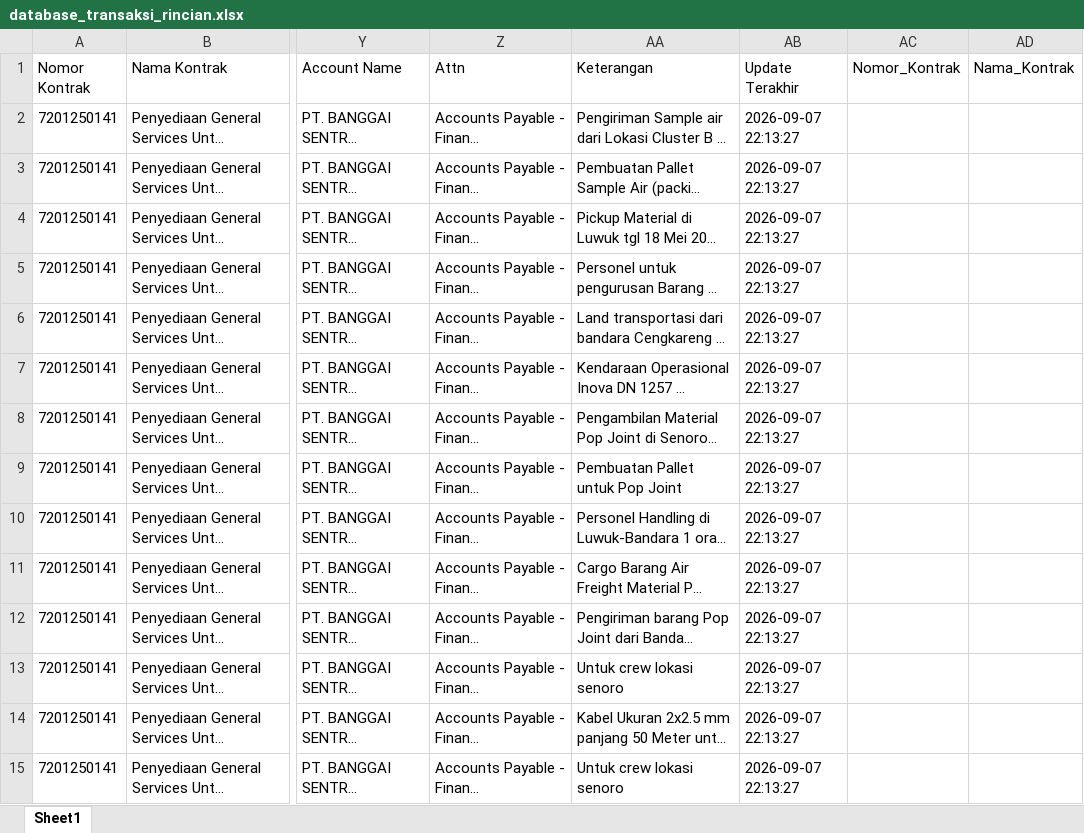
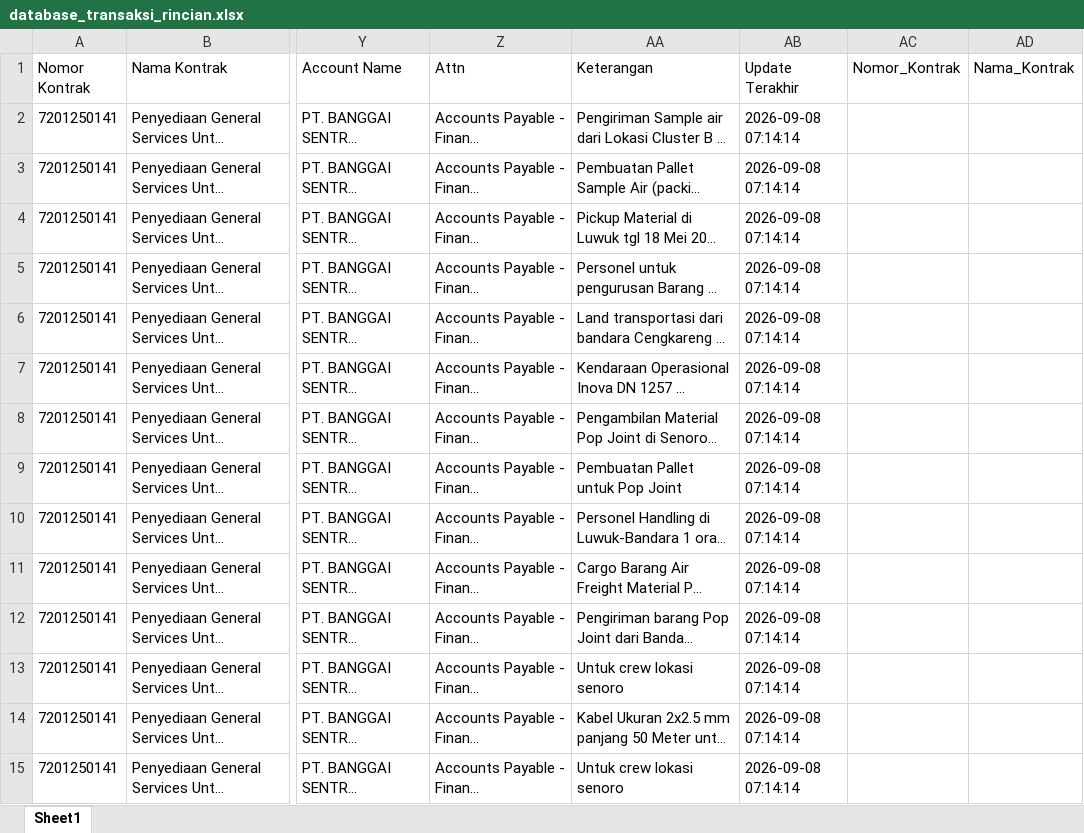
Before and after one commit to onesimussuriadi-coding/Dashboard-Proforma-Invoice-General-Services, an Excel workbook: database_penyimpanan_aman/database_transaksi_rincian.xlsx, sheet Sheet1, drawn as a sheet; only a part is shown, gaps mark what is left out; long unchanged cells end in …; values as stored, in another font and other column widths than the file's, no borders; the diff covers the shown part only; the diff names each change by its address in the sheet, - before the commit and + after, or states it on an @@ line.

```diff
--- a/database_penyimpanan_aman/database_transaksi_rincian.xlsx (sheet Sheet1)
+++ b/database_penyimpanan_aman/database_transaksi_rincian.xlsx (sheet Sheet1)
-AB2:AB15 (Update Terakhir): 2026-09-07 22:13:27
+AB2:AB15 (Update Terakhir): 2026-09-08 07:14:14
```
Also changed, not shown: 24 edited cells elsewhere in this sheet, database_penyimpanan_aman/database_proforma_invoice.xlsx, 3 other files.
